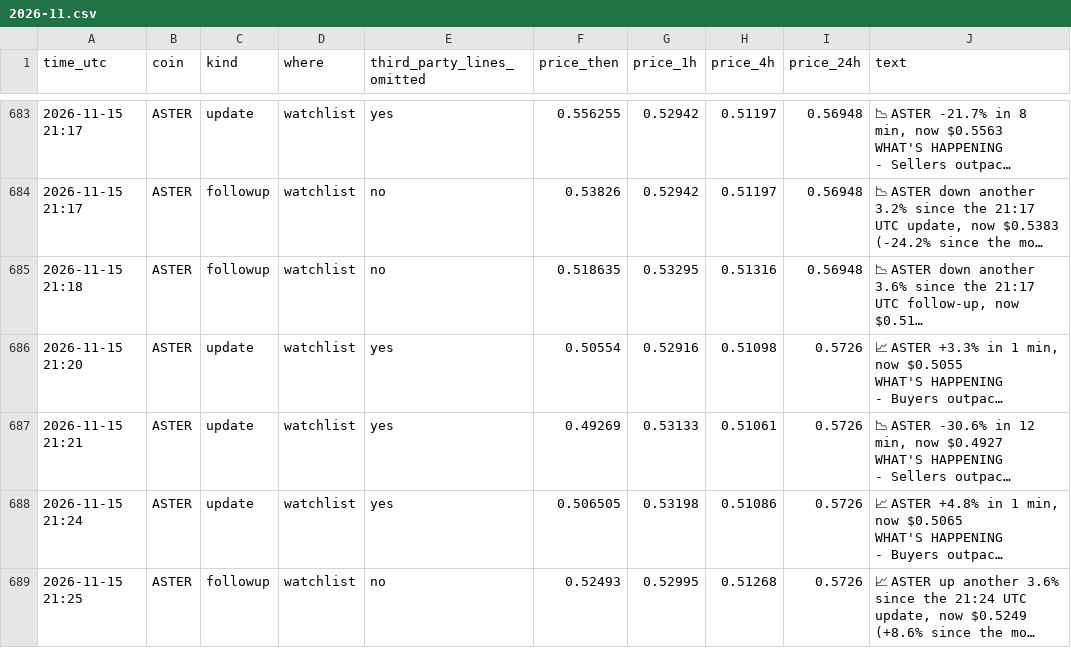
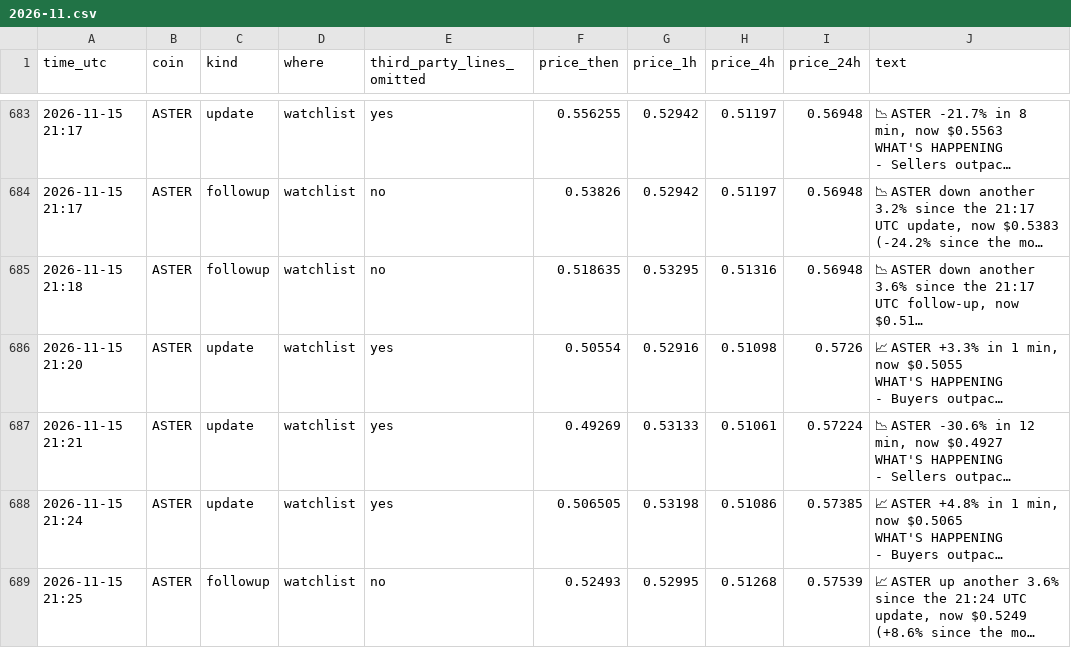
Before and after one commit to dev0xeb/tell-record, a CSV file: 2026-11.csv, drawn as a sheet; only a part is shown, gaps mark what is left out; long unchanged cells end in …; the diff covers the shown part only; the diff names each change by its address in the sheet, - before the commit and + after, or states it on an @@ line.

Commit message:
Track record 2026-11-16T23:45 UTC

```diff
--- a/2026-11.csv
+++ b/2026-11.csv
-I687 (price_24h): 0.5726
+I687 (price_24h): 0.57224
-I688 (price_24h): 0.5726
+I688 (price_24h): 0.57385
-I689 (price_24h): 0.5726
+I689 (price_24h): 0.57539
```
Also changed, not shown: 1 added row and 1 edited cell elsewhere in this file.
